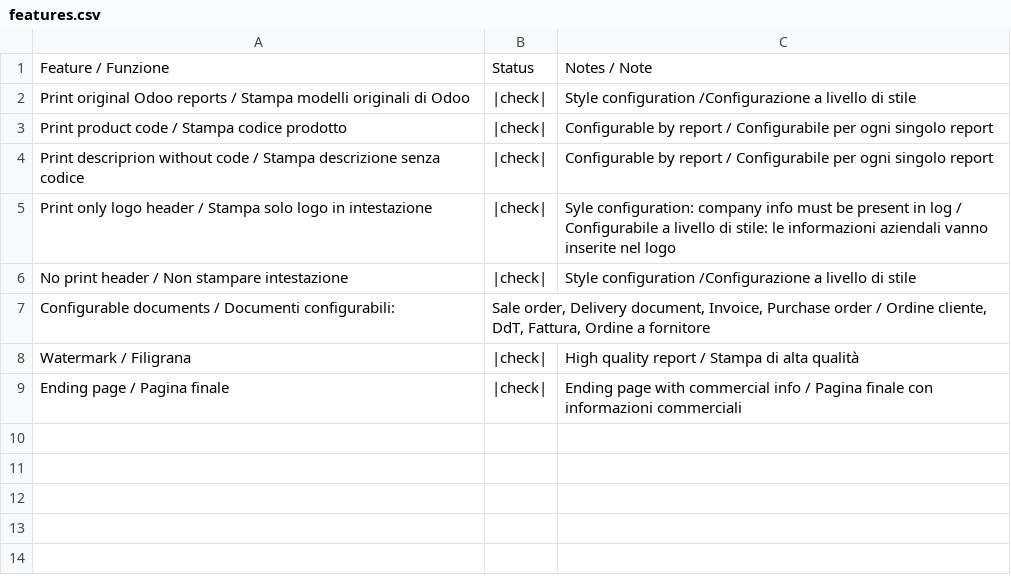
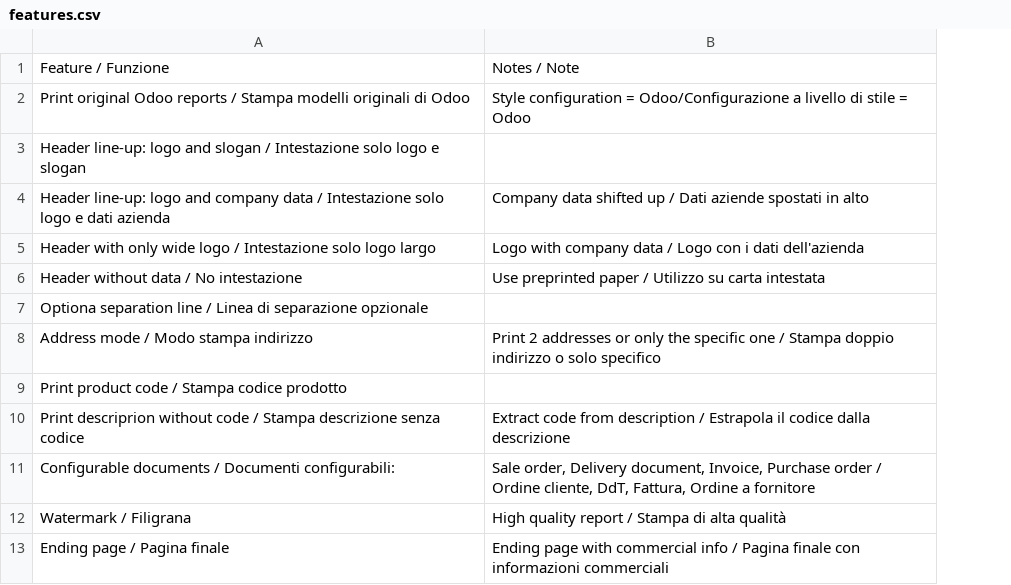
Before and after one commit to zeroincombenze/l10n-italy, a CSV file: base_multireport/egg-info/features.csv, drawn as a sheet; removed rows and columns are numbered as before the commit, all else as after; the diff names each change by its address in the sheet, - before the commit and + after, or states it on an @@ line.

```diff
--- a/base_multireport/egg-info/features.csv
+++ b/base_multireport/egg-info/features.csv
-column B, rows 1-4: Status | |check| | |check| | |check|; rows 7-9: Sale order, Delivery document, Invoice, Purchase order / Ordine cliente, DdT, Fattura, Ordine a fornitore | |check| | |check|
-B2: Style configuration /Configurazione a livello di stile
+B2: Style configuration = Odoo/Configurazione a livello di stile = Odoo
+row 3: Header line-up: logo and slogan / Intestazione solo logo e slogan
+row 4: Header line-up: logo and company data / Intestazione solo logo e dati azienda | Company data shifted up / Dati aziende spostati in alto
+row 5: Header with only wide logo / Intestazione solo logo largo | Logo with company data / Logo con i dati dell'azienda
+row 6: Header without data / No intestazione | Use preprinted paper / Utilizzo su carta intestata
+row 7: Optiona separation line / Linea di separazione opzionale
+row 8: Address mode / Modo stampa indirizzo | Print 2 addresses or only the specific one / Stampa doppio indirizzo o solo specifico
-B9: Configurable by report / Configurabile per ogni singolo report
+B9: (empty)
-B10: Configurable by report / Configurabile per ogni singolo report
+B10: Extract code from description / Estrapola il codice dalla descrizione
-row 5: Print only logo header / Stampa solo logo in intestazione | |check| | Syle configuration: company info must be present in log / Configurabile a livello di stile: le informazioni aziendali vanno inserite nel logo
-row 6: No print header / Non stampare intestazione | |check| | Style configuration /Configurazione a livello di stile
-B11: (empty)
+B11: Sale order, Delivery document, Invoice, Purchase order / Ordine cliente, DdT, Fattura, Ordine a fornitore
```
Also changed, not shown: base_multireport/egg-info/usage_detail.csv, 12 other files.
